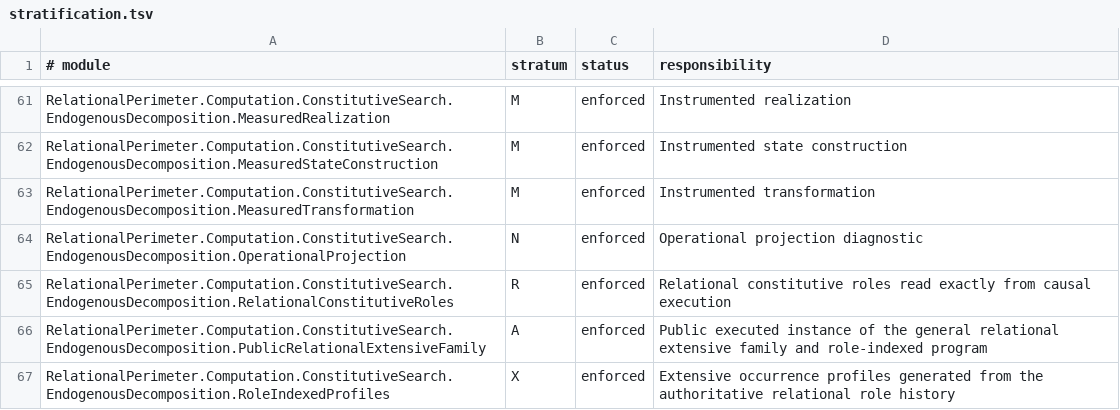
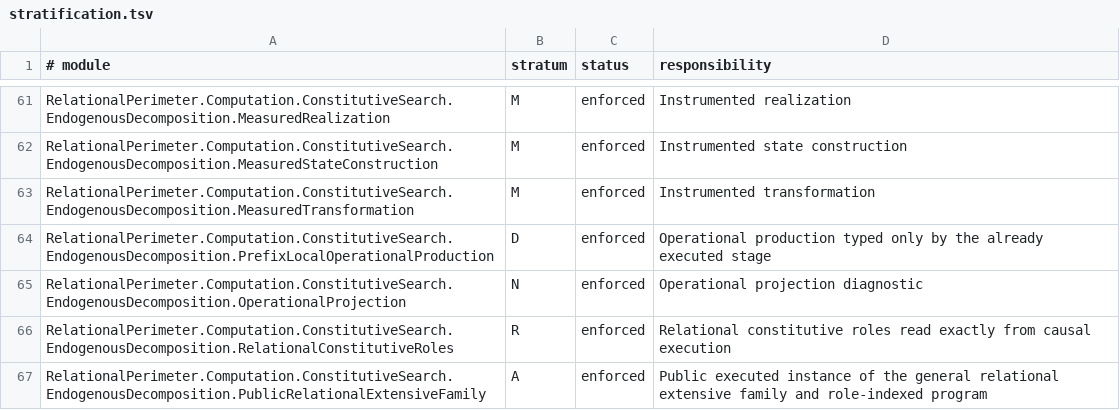
Before and after one commit to JohnDoe-collab-stack/relational-perimeter, a TSV file: scripts/stratification.tsv, drawn as a sheet; only a part is shown, gaps mark what is left out; the shorter side is filled out with more unchanged rows.

Commit message:
Enforce constitutive causal normalization end to end

```diff
--- a/scripts/stratification.tsv
+++ b/scripts/stratification.tsv
@@ -63,2 +63,3 @@ RelationalPerimeter.Computation.ConstitutiveSearch.EndogenousDecomposition.Measu
 RelationalPerimeter.Computation.ConstitutiveSearch.EndogenousDecomposition.MeasuredTransformation	M	enforced	Instrumented transformation
+RelationalPerimeter.Computation.ConstitutiveSearch.EndogenousDecomposition.PrefixLocalOperationalProduction	D	enforced	Operational production typed only by the already executed stage
 RelationalPerimeter.Computation.ConstitutiveSearch.EndogenousDecomposition.OperationalProjection	N	enforced	Operational projection diagnostic
```
Also changed, not shown: 20 other files.
